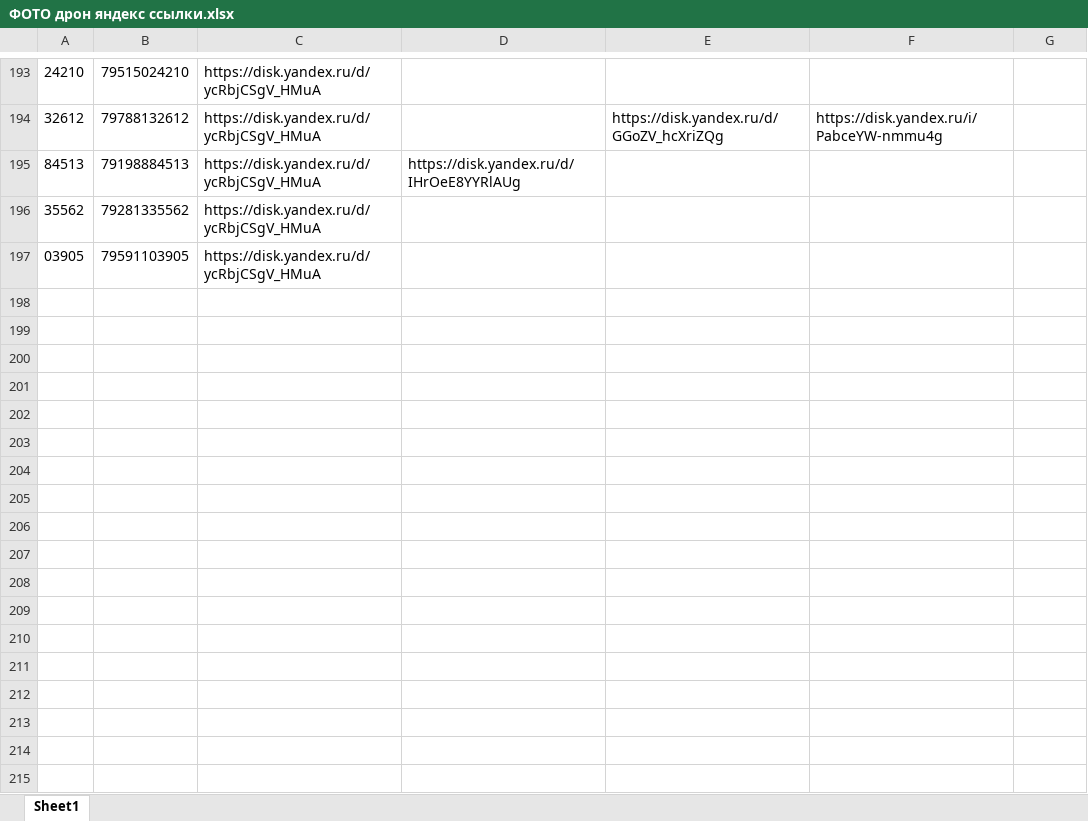
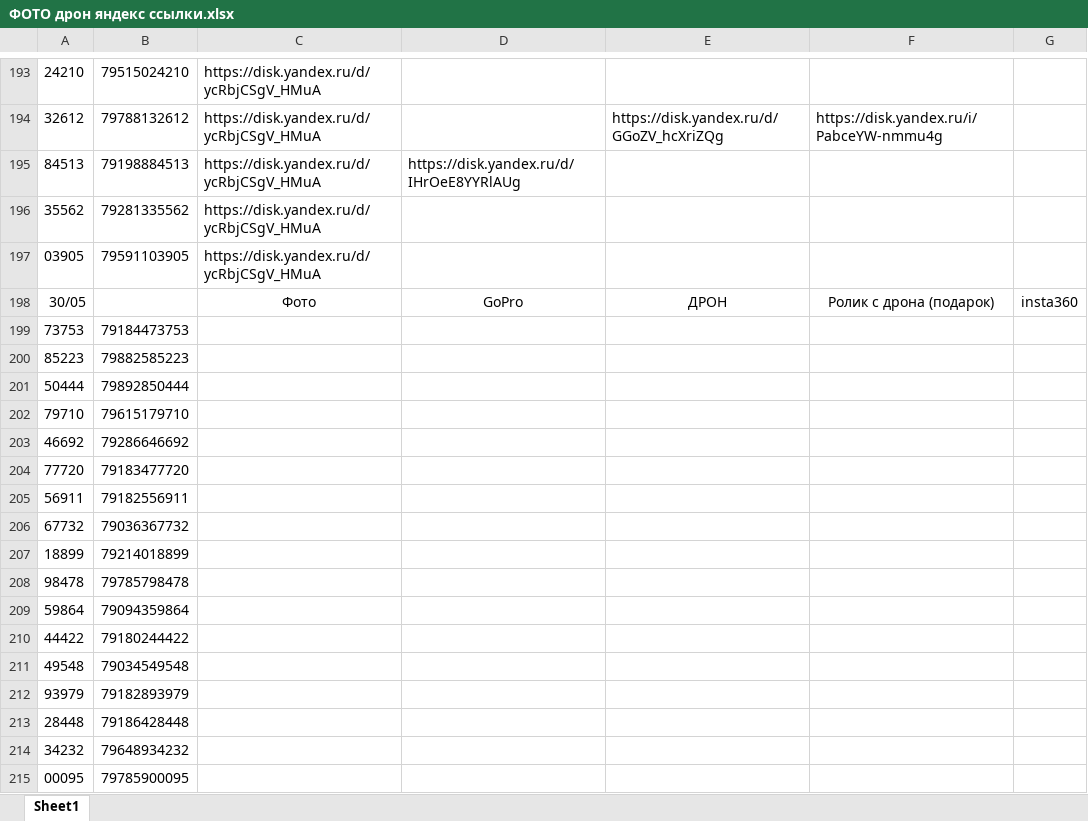
Before and after one commit to janasasha07-collab/photo, an Excel workbook: ФОТО дрон яндекс ссылки.xlsx, sheet Sheet1, drawn as a sheet; only a part is shown, gaps mark what is left out; values as stored, in another font and other column widths than the file's, no borders; the diff names each change by its address in the sheet, - before the commit and + after, or states it on an @@ line.

Commit message:
Add files via upload

```diff
--- a/ФОТО дрон яндекс ссылки.xlsx (sheet Sheet1)
+++ b/ФОТО дрон яндекс ссылки.xlsx (sheet Sheet1)
+row 198: 30/05 |  | Фото | GoPro | ДРОН | Ролик с дрона (подарок) | insta360
+row 199: 73753 | 79184473753
+row 200: 85223 | 79882585223
+row 201: 50444 | 79892850444
+row 202: 79710 | 79615179710
+row 203: 46692 | 79286646692
+row 204: 77720 | 79183477720
+row 205: 56911 | 79182556911
+row 206: 67732 | 79036367732
+row 207: 18899 | 79214018899
+row 208: 98478 | 79785798478
+row 209: 59864 | 79094359864
+row 210: 44422 | 79180244422
+row 211: 49548 | 79034549548
+row 212: 93979 | 79182893979
+row 213: 28448 | 79186428448
+row 214: 34232 | 79648934232
+row 215: 00095 | 79785900095
```
